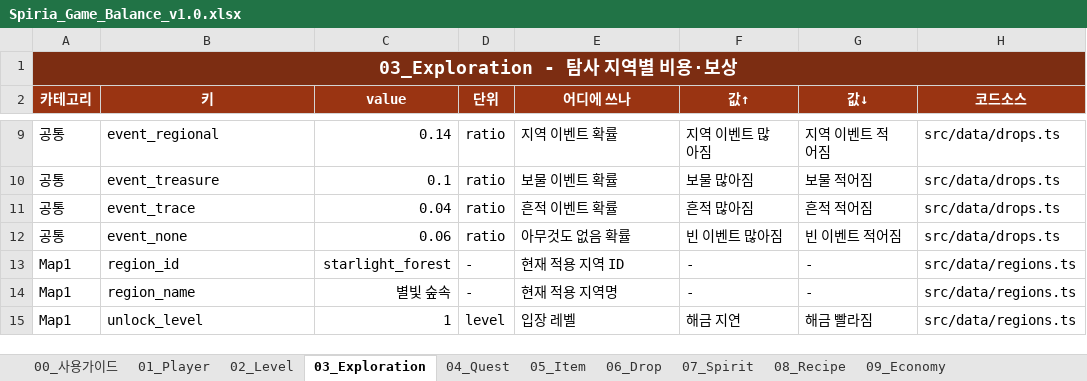
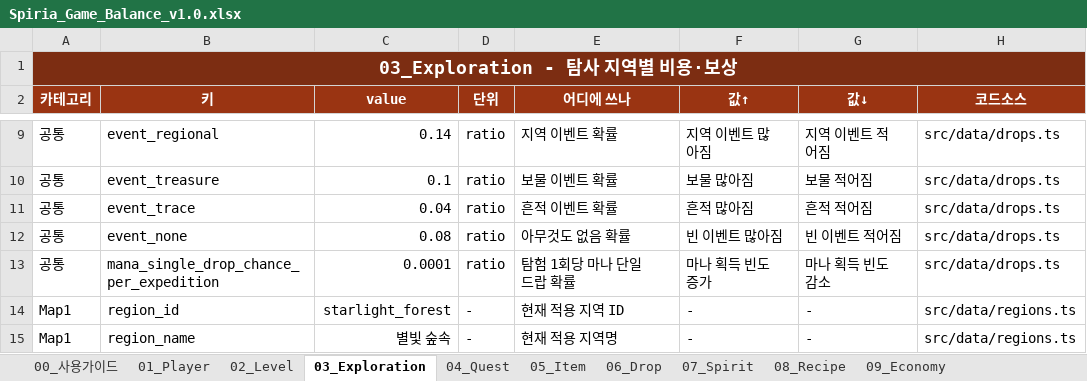
Before and after one commit to dauuoon/spiria, an Excel workbook: balance/Spiria_Game_Balance_v1.0.xlsx, sheet 03_Exploration, drawn as a sheet; only a part is shown, gaps mark what is left out; the shorter side is filled out with more unchanged rows; values as stored, in another font and other column widths than the file's, no borders; the diff names each change by its address in the sheet, - before the commit and + after, or states it on an @@ line.

Commit message:
Sync balance workbook with runtime drops data

```diff
--- a/balance/Spiria_Game_Balance_v1.0.xlsx (sheet 03_Exploration)
+++ b/balance/Spiria_Game_Balance_v1.0.xlsx (sheet 03_Exploration)
-C12 (value): 0.06
+C12 (value): 0.08
+row 13: 공통 | mana_single_drop_chance_per_expedition | 0.0001 | ratio | 탐험 1회당 마나 단일 드랍 확률 | 마나 획득 빈도 증가 | 마나 획득 빈도 감소 | src/data/drops.ts
```
Also changed, not shown: 1 other file.
